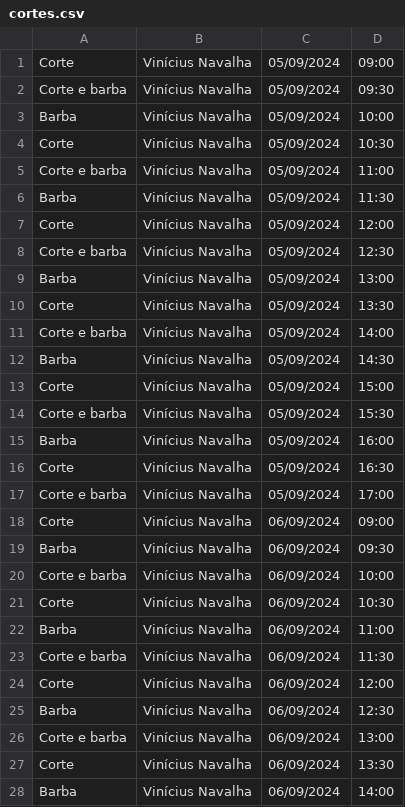
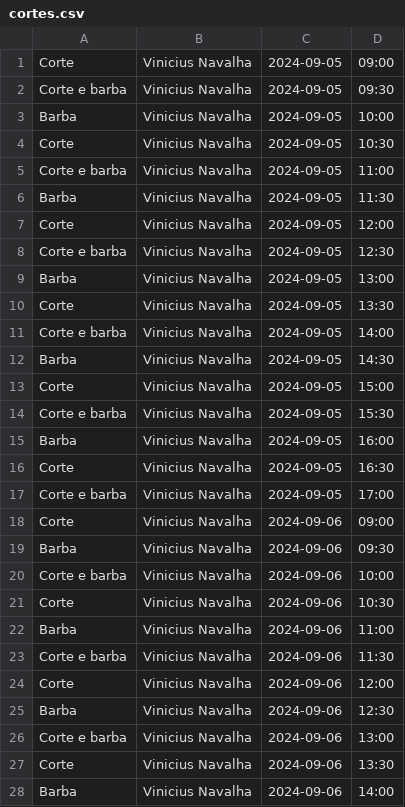
Before and after one commit to marcosfragoso/barbersole, a CSV file: src/main/resources/playwright/cortes.csv, drawn as a sheet; only a part is shown; the diff covers the shown part only.

Commit message:
add script playwright

```diff
--- a/src/main/resources/playwright/cortes.csv
+++ b/src/main/resources/playwright/cortes.csv
@@ -1,28 +1,28 @@
-Corte;Vinícius Navalha;05/09/2024;09:00
-Corte e barba;Vinícius Navalha;05/09/2024;09:30
-Barba;Vinícius Navalha;05/09/2024;10:00
-Corte;Vinícius Navalha;05/09/2024;10:30
-Corte e barba;Vinícius Navalha;05/09/2024;11:00
-Barba;Vinícius Navalha;05/09/2024;11:30
-Corte;Vinícius Navalha;05/09/2024;12:00
-Corte e barba;Vinícius Navalha;05/09/2024;12:30
-Barba;Vinícius Navalha;05/09/2024;13:00
-Corte;Vinícius Navalha;05/09/2024;13:30
-Corte e barba;Vinícius Navalha;05/09/2024;14:00
-Barba;Vinícius Navalha;05/09/2024;14:30
-Corte;Vinícius Navalha;05/09/2024;15:00
-Corte e barba;Vinícius Navalha;05/09/2024;15:30
-Barba;Vinícius Navalha;05/09/2024;16:00
-Corte;Vinícius Navalha;05/09/2024;16:30
-Corte e barba;Vinícius Navalha;05/09/2024;17:00
-Corte;Vinícius Navalha;06/09/2024;09:00
-Barba;Vinícius Navalha;06/09/2024;09:30
-Corte e barba;Vinícius Navalha;06/09/2024;10:00
-Corte;Vinícius Navalha;06/09/2024;10:30
-Barba;Vinícius Navalha;06/09/2024;11:00
-Corte e barba;Vinícius Navalha;06/09/2024;11:30
-Corte;Vinícius Navalha;06/09/2024;12:00
-Barba;Vinícius Navalha;06/09/2024;12:30
-Corte e barba;Vinícius Navalha;06/09/2024;13:00
-Corte;Vinícius Navalha;06/09/2024;13:30
-Barba;Vinícius Navalha;06/09/2024;14:00
+Corte;Vinicius Navalha;2024-09-05;09:00
+Corte e barba;Vinicius Navalha;2024-09-05;09:30
+Barba;Vinicius Navalha;2024-09-05;10:00
+Corte;Vinicius Navalha;2024-09-05;10:30
+Corte e barba;Vinicius Navalha;2024-09-05;11:00
+Barba;Vinicius Navalha;2024-09-05;11:30
+Corte;Vinicius Navalha;2024-09-05;12:00
+Corte e barba;Vinicius Navalha;2024-09-05;12:30
+Barba;Vinicius Navalha;2024-09-05;13:00
+Corte;Vinicius Navalha;2024-09-05;13:30
+Corte e barba;Vinicius Navalha;2024-09-05;14:00
+Barba;Vinicius Navalha;2024-09-05;14:30
+Corte;Vinicius Navalha;2024-09-05;15:00
+Corte e barba;Vinicius Navalha;2024-09-05;15:30
+Barba;Vinicius Navalha;2024-09-05;16:00
+Corte;Vinicius Navalha;2024-09-05;16:30
+Corte e barba;Vinicius Navalha;2024-09-05;17:00
+Corte;Vinicius Navalha;2024-09-06;09:00
+Barba;Vinicius Navalha;2024-09-06;09:30
+Corte e barba;Vinicius Navalha;2024-09-06;10:00
+Corte;Vinicius Navalha;2024-09-06;10:30
+Barba;Vinicius Navalha;2024-09-06;11:00
+Corte e barba;Vinicius Navalha;2024-09-06;11:30
+Corte;Vinicius Navalha;2024-09-06;12:00
+Barba;Vinicius Navalha;2024-09-06;12:30
+Corte e barba;Vinicius Navalha;2024-09-06;13:00
+Corte;Vinicius Navalha;2024-09-06;13:30
+Barba;Vinicius Navalha;2024-09-06;14:00
```
Also changed, not shown: 4 edited cells elsewhere in this file, 2 other files.
